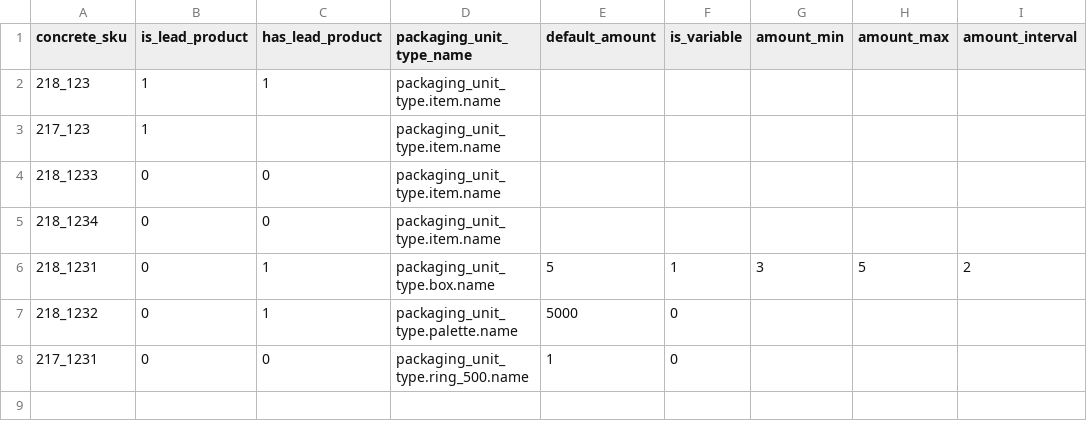
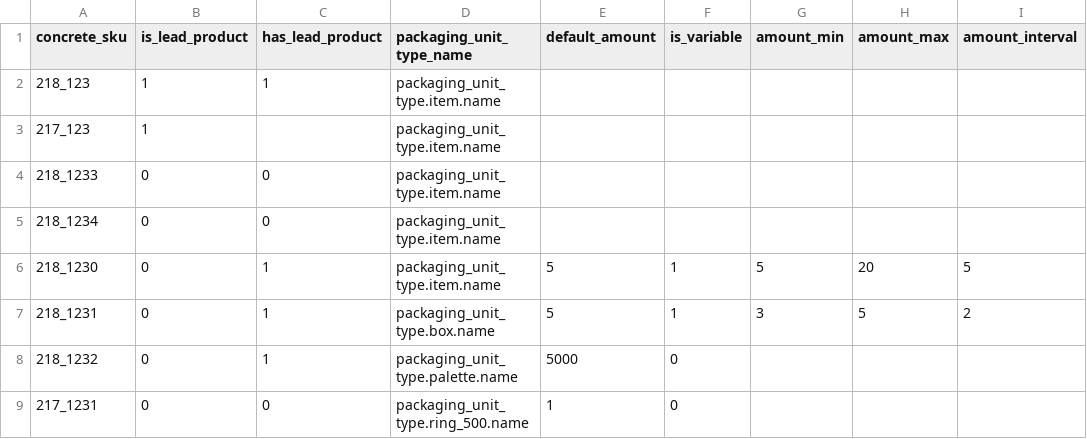
Before and after one commit to spryker/product-packaging-unit-data-import, a CSV file: data/import/product_packaging_unit.csv, drawn as a sheet.

Commit message:
ps-1460: update demo data for quantity suggestions for pu

```diff
--- a/data/import/product_packaging_unit.csv
+++ b/data/import/product_packaging_unit.csv
@@ -5,2 +5,3 @@ concrete_sku,is_lead_product,has_lead_product,packaging_unit_type_name,default_a
 218_1234,0,0,packaging_unit_type.item.name,,,,,
+218_1230,0,1,packaging_unit_type.item.name,5,1,5,20,5
 218_1231,0,1,packaging_unit_type.box.name,5,1,3,5,2
```
